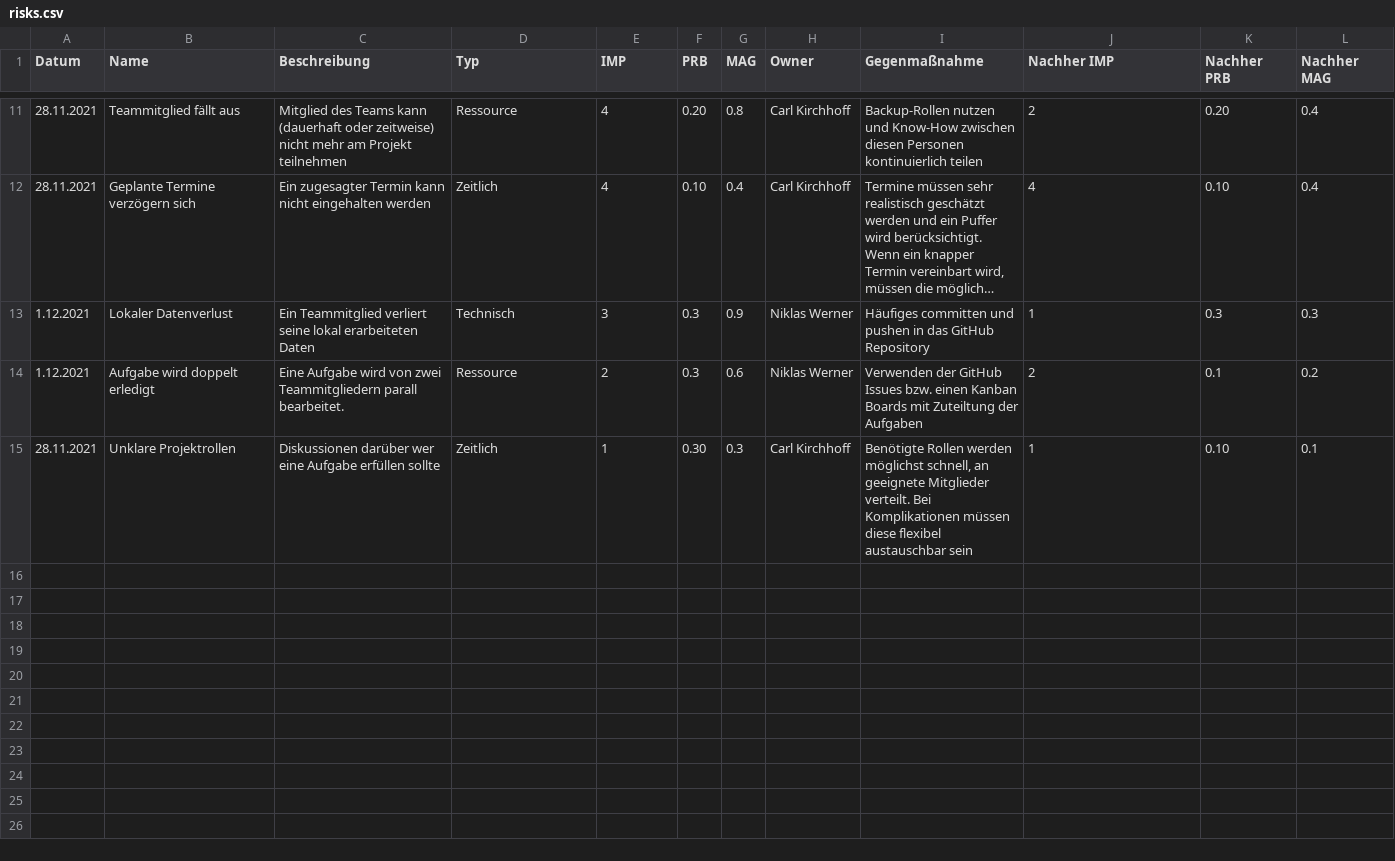
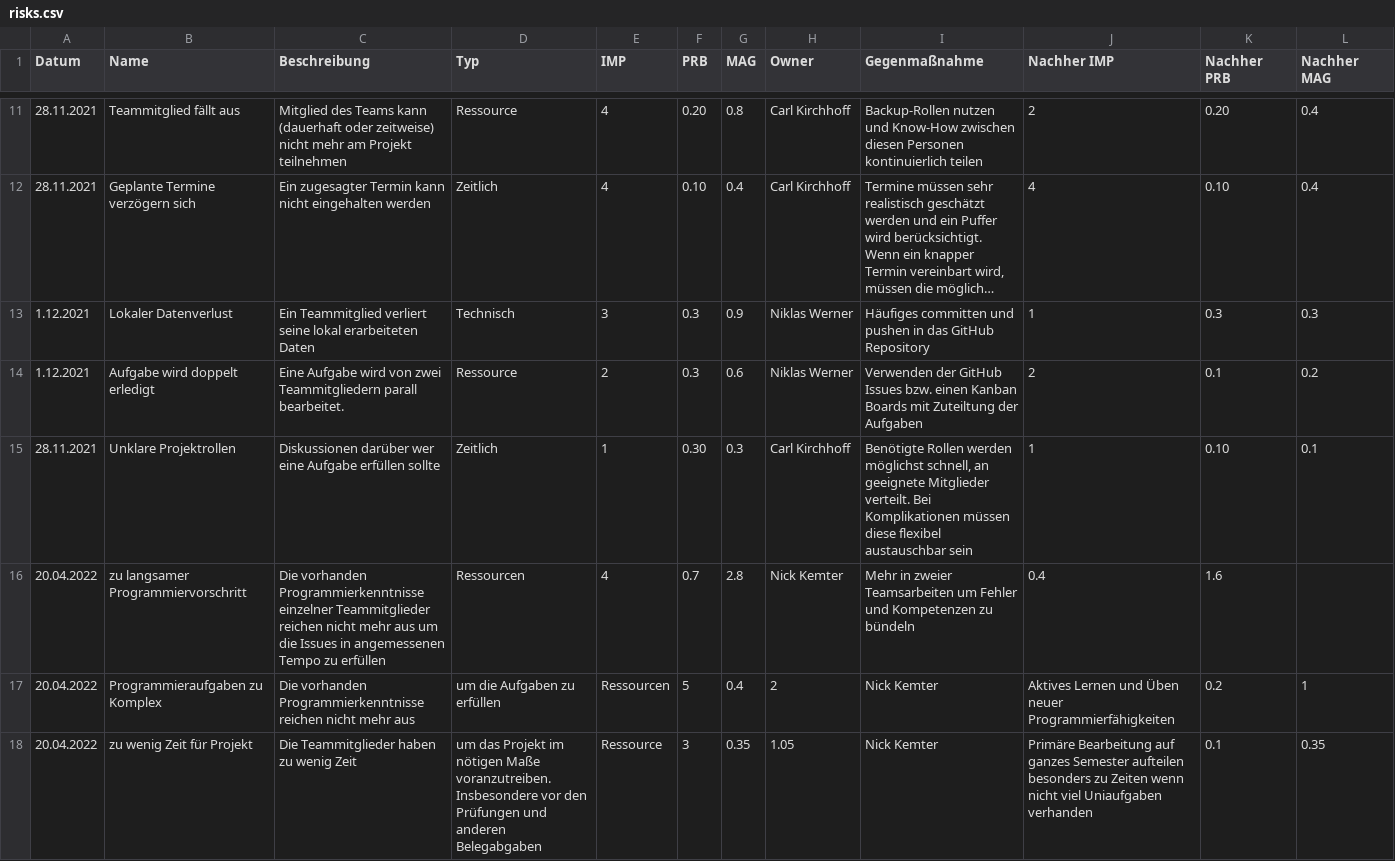
Before and after one commit to PowerOfCreation/E1Ressourcenverwaltung, a CSV file: docs/project_management/risks.csv, drawn as a sheet; only a part is shown, gaps mark what is left out; long unchanged cells end in …; the diff names each change by its address in the sheet, - before the commit and + after, or states it on an @@ line.

Commit message:
risk list updated

```diff
--- a/docs/project_management/risks.csv
+++ b/docs/project_management/risks.csv
+row 16: 20.04.2022 | zu langsamer Programmiervorschritt | Die vorhanden Programmierkenntnisse einzelner Teammitglieder reichen nicht mehr aus um die Issues in angemessenen Tempo zu erfüllen | Ressourcen | 4 | 0.7 | 2.8 | Nick Kemter | Mehr in zweier Teamsarbeiten um Fehler und Kompetenzen zu bündeln | 0.4 | 1.6
+row 17: 20.04.2022 | Programmieraufgaben zu Komplex | Die vorhanden Programmierkenntnisse reichen nicht mehr aus | um die Aufgaben zu erfüllen | Ressourcen | 5 | 0.4 | 2 | Nick Kemter | Aktives Lernen und Üben neuer Programmierfähigkeiten | 0.2 | 1
+row 18: 20.04.2022 | zu wenig Zeit für Projekt | Die Teammitglieder haben zu wenig Zeit | um das Projekt im nötigen Maße voranzutreiben. Insbesondere vor den Prüfungen und anderen Belegabgaben | Ressource | 3 | 0.35 | 1.05 | Nick Kemter | Primäre Bearbeitung auf ganzes Semester aufteilen besonders zu Zeiten wenn nicht viel Uniaufgaben verhanden | 0.1 | 0.35
```
